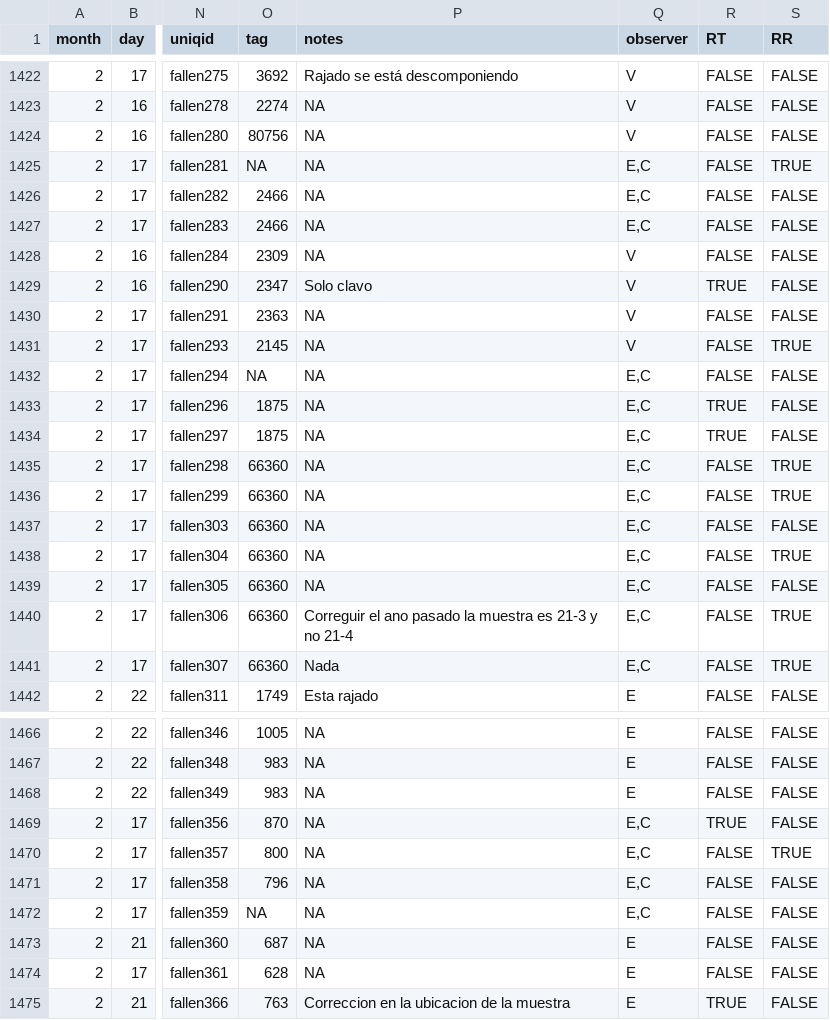
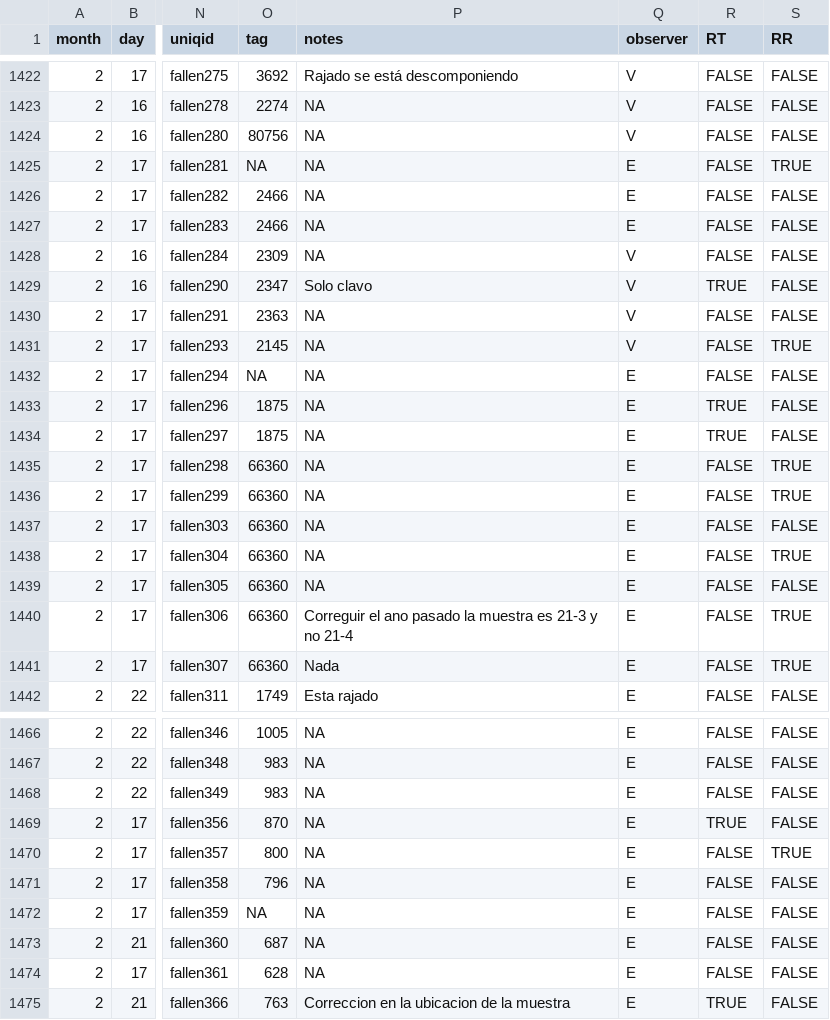
Before and after one commit to PitcherFfionLily/WoodyDebris-DataPipeline, a CSV file: Data2_Corrected/corrected_CWD40_fallen_17to24.csv, drawn as a sheet; only a part is shown, gaps mark what is left out; the diff covers the shown part only; the diff names each change by its address in the sheet, - before the commit and + after, or states it on an @@ line.

```diff
--- a/Data2_Corrected/corrected_CWD40_fallen_17to24.csv
+++ b/Data2_Corrected/corrected_CWD40_fallen_17to24.csv
-Q1425:Q1427 (observer): E,C
+Q1425:Q1427 (observer): E
-Q1432:Q1441 (observer): E,C
+Q1432:Q1441 (observer): E
-Q1469:Q1472 (observer): E,C
+Q1469:Q1472 (observer): E
```
Also changed, not shown: 1 edited cell elsewhere in this file, Corrections/masscorrect_deadwood_bci50ha.csv, Data2_Corrected/corrected_CWD40_standing_17to24.csv.
